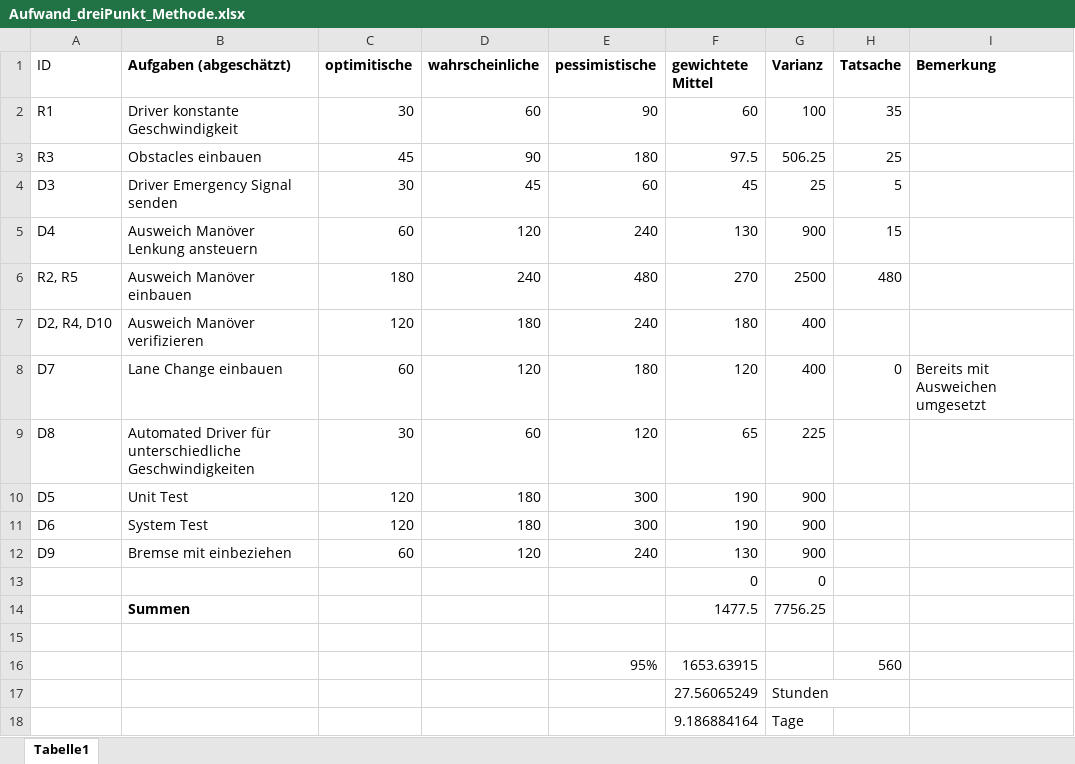
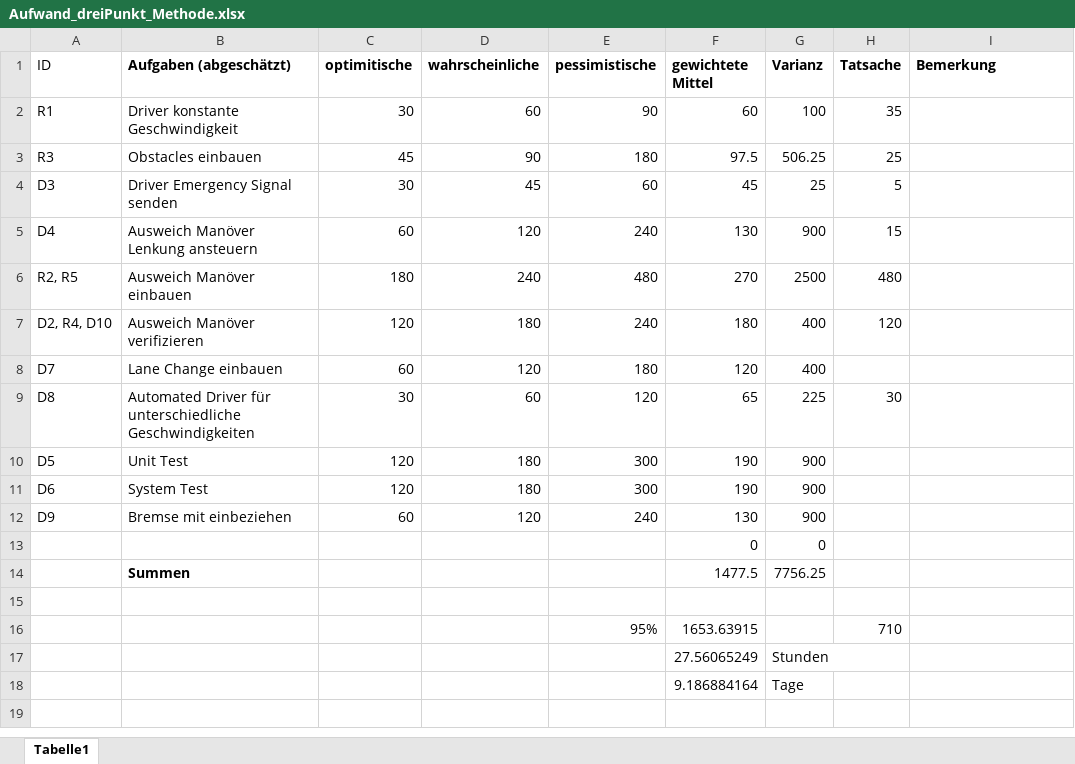
Before and after one commit to inf18229/Projekt_Grafische_Programmierung, an Excel workbook: Dokumentation/Aufwand_dreiPunkt_Methode.xlsx, sheet Tabelle1, drawn as a sheet; values as stored, in another font and other column widths than the file's, no borders; the diff names each change by its address in the sheet, - before the commit and + after, or states it on an @@ line.

```diff
--- a/Dokumentation/Aufwand_dreiPunkt_Methode.xlsx (sheet Tabelle1)
+++ b/Dokumentation/Aufwand_dreiPunkt_Methode.xlsx (sheet Tabelle1)
-H7 (Tatsache): (empty)
+H7 (Tatsache): 120
-H8 (Tatsache): 0
+H8 (Tatsache): (empty)
-I8 (Bemerkung): Bereits mit Ausweichen umgesetzt
+I8 (Bemerkung): (empty)
-H9 (Tatsache): (empty)
+H9 (Tatsache): 30
-H16 (Tatsache): 560
+H16 (Tatsache): 710
```
Also changed, not shown: 43 other files.
